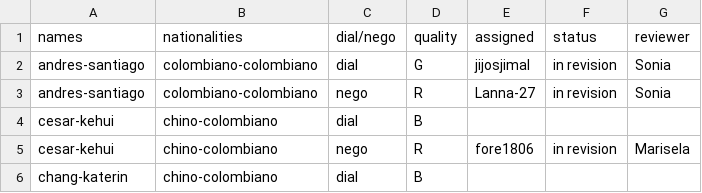
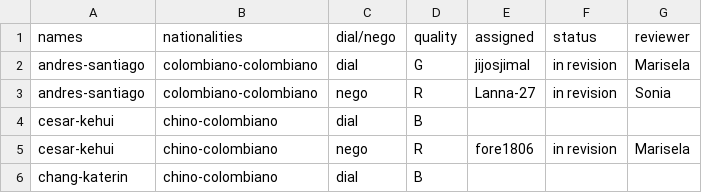
Before and after one commit to oolivos27/Allignment, a CSV file: assignments.csv, drawn as a sheet; only a part is shown.

Commit message:
Update assignments.csv

```diff
--- a/assignments.csv
+++ b/assignments.csv
@@ -1,3 +1,3 @@
 names,nationalities,dial/nego,quality,assigned,status,reviewer
-andres-santiago,colombiano-colombiano,dial,G,jijosjimal,in revision,Sonia
+andres-santiago,colombiano-colombiano,dial,G,jijosjimal,in revision,Marisela
 andres-santiago,colombiano-colombiano,nego,R,Lanna-27,in revision,Sonia
```
